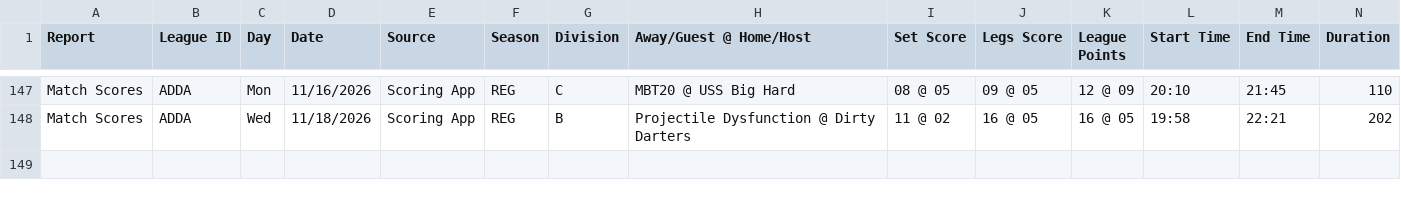
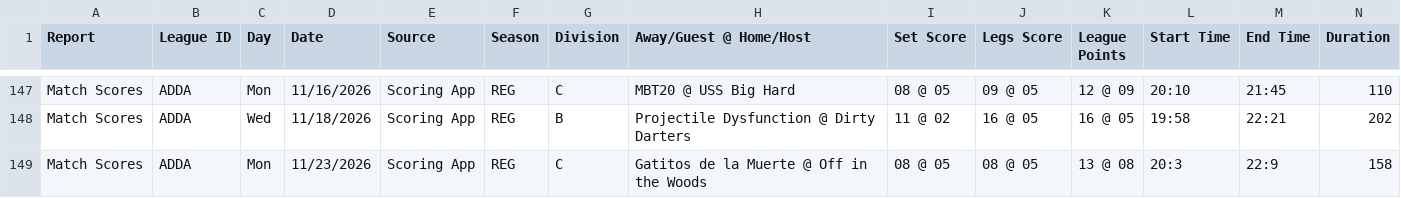
Before and after one commit to addadarts/league-data, a CSV file: dartconnect/adda/64/matchlog_reg.csv, drawn as a sheet; only a part is shown, gaps mark what is left out; rows hold the shown columns only; the diff names each change by its address in the sheet, - before the commit and + after, or states it on an @@ line.

```diff
--- a/dartconnect/adda/64/matchlog_reg.csv
+++ b/dartconnect/adda/64/matchlog_reg.csv
+row 149: Match Scores | ADDA | Mon | 11/23/2026 | Scoring App | REG | C | Gatitos de la Muerte @ Off in the Woods | 08 @ 05 | 08 @ 05 | 13 @ 08 | 20:3 | 22:9 | 158
```
Also changed, not shown: dartconnect/adda/64/leaderboard_all_01.csv, dartconnect/adda/64/leaderboard_all_cricket.csv, 4 other files.
